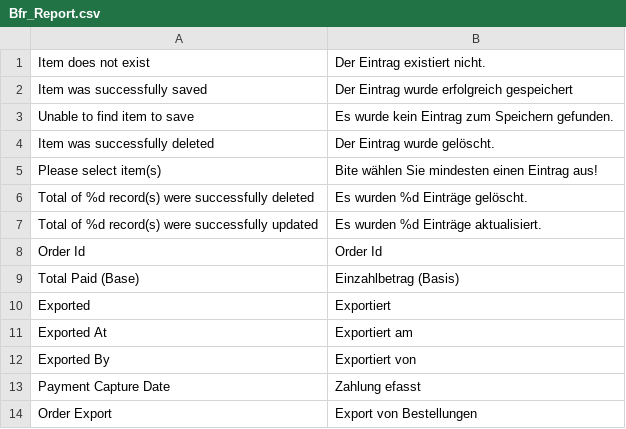
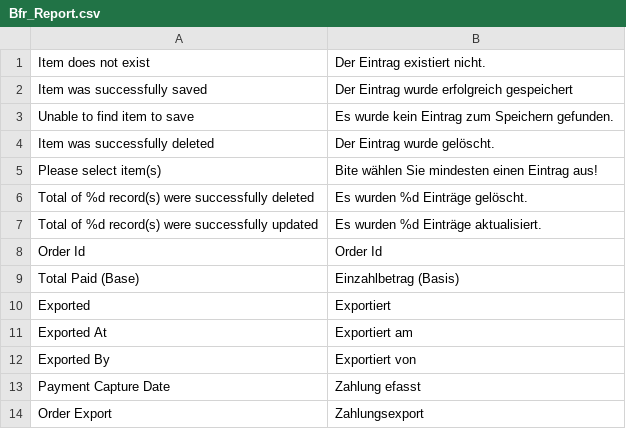
Before and after one commit to b3-it/magento-lts, a CSV file: app/locale/de_DE/Bfr_Report.csv, drawn as a sheet.

Commit message:
*bfr::übersetungen

```diff
--- a/app/locale/de_DE/Bfr_Report.csv
+++ b/app/locale/de_DE/Bfr_Report.csv
@@ -13,2 +13,2 @@
 "Payment Capture Date","Zahlung efasst"
-"Order Export","Export von Bestellungen"
+"Order Export","Zahlungsexport"
```
